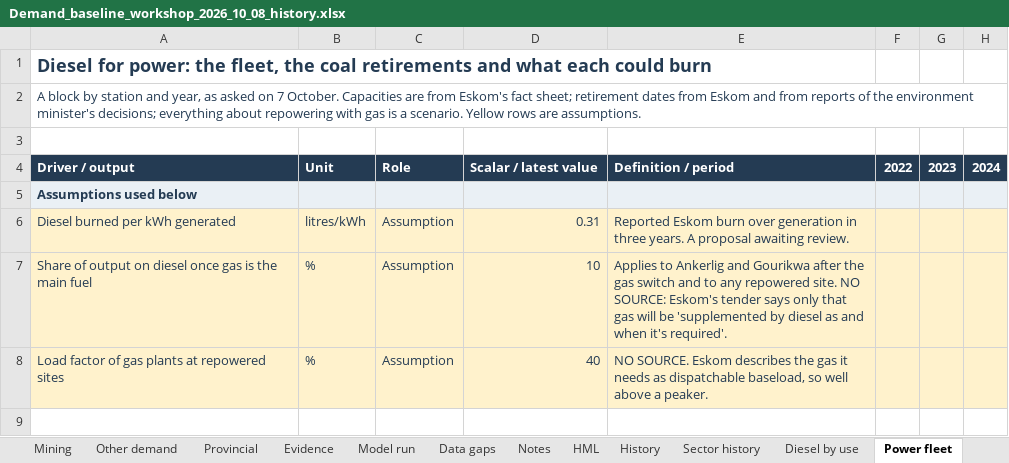
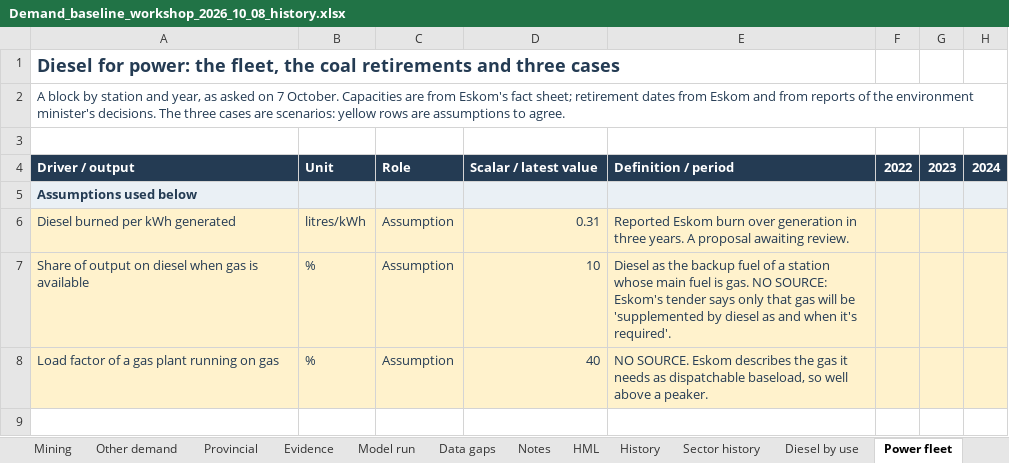
Before and after one commit to Africa-International-Advisors/liquid_fuels_model, an Excel workbook: output/delivered/Demand_baseline_workshop_2026_10_08_history.xlsx, sheet Power fleet, drawn as a sheet; only a part is shown; values as stored, in another font and other column widths than the file's, no borders; the diff covers the shown part only; the diff names each change by its address in the sheet, - before the commit and + after, or states it on an @@ line.

```diff
--- a/output/delivered/Demand_baseline_workshop_2026_10_08_history.xlsx (sheet Power fleet)
+++ b/output/delivered/Demand_baseline_workshop_2026_10_08_history.xlsx (sheet Power fleet)
-A1: …retirements and what each could burn
+A1: …retirements and three cases
-A2: …environment minister's decisions; everything about repowering with gas is a scenario. Yellow rows are assumptions.
+A2: …environment minister's decisions. The three cases are scenarios: yellow rows are assumptions to agree.
-A7: …on diesel once gas is the main fuel
+A7: …on diesel when gas is available
-E7: Applies to Ankerlig and Gourikwa after the gas switch and to any repowered site. NO SOURCE:…
+E7: Diesel as the backup fuel of a station whose main fuel is gas. NO SOURCE:…
-A8: Load factor of gas plants at repowered sites
+A8: Load factor of a gas plant running on gas
```
Also changed, not shown: 23 added rows, 15 removed rows and 107 edited cells elsewhere in this sheet, 3 other files.
